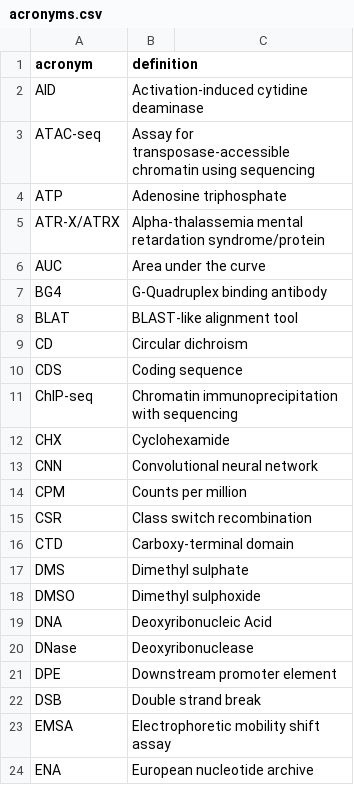
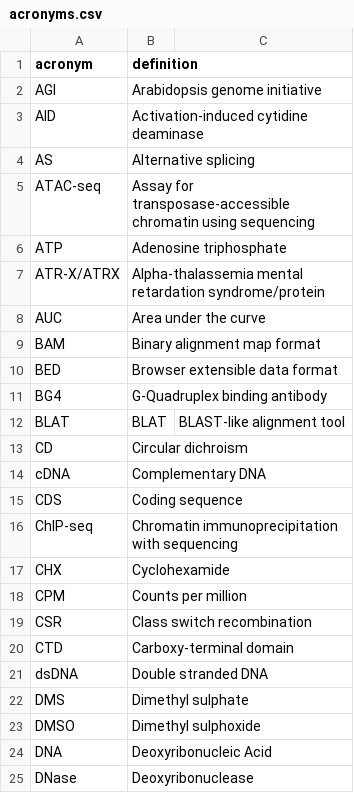
Before and after one commit to mparker2/mparker_phd_thesis, a CSV file: title_pages/acronyms.csv, drawn as a sheet; only a part is shown; the shorter side is filled out with more unchanged rows; the diff covers the shown part only.

```diff
--- a/title_pages/acronyms.csv
+++ b/title_pages/acronyms.csv
@@ -1,3 +1,5 @@
 acronym,definition
+AGI,Arabidopsis genome initiative
 AID,Activation-induced cytidine deaminase
+AS,Alternative splicing
 ATAC-seq,Assay for transposase-accessible chromatin using sequencing
@@ -6,5 +8,8 @@ ATR-X/ATRX,Alpha-thalassemia mental retardation syndrome/protein
 AUC,Area under the curve
+BAM,Binary alignment map format
+BED,Browser extensible data format
 BG4,G-Quadruplex binding antibody
-BLAT,BLAST-like alignment tool
+BLAT,BLAT,BLAST-like alignment tool
 CD,Circular dichroism
+cDNA,Complementary DNA
 CDS,Coding sequence
@@ -12,3 +17,2 @@ ChIP-seq,Chromatin immunoprecipitation with sequencing
 CHX,Cyclohexamide
-CNN,Convolutional neural network
 CPM,Counts per million
@@ -16,2 +20,3 @@ CSR,Class switch recombination
 CTD,Carboxy-terminal domain
+dsDNA,Double stranded DNA
 DMS,Dimethyl sulphate
```
Also changed, not shown: 22 added rows, 1 removed row and 6 edited cells elsewhere in this file, 4 other files.
